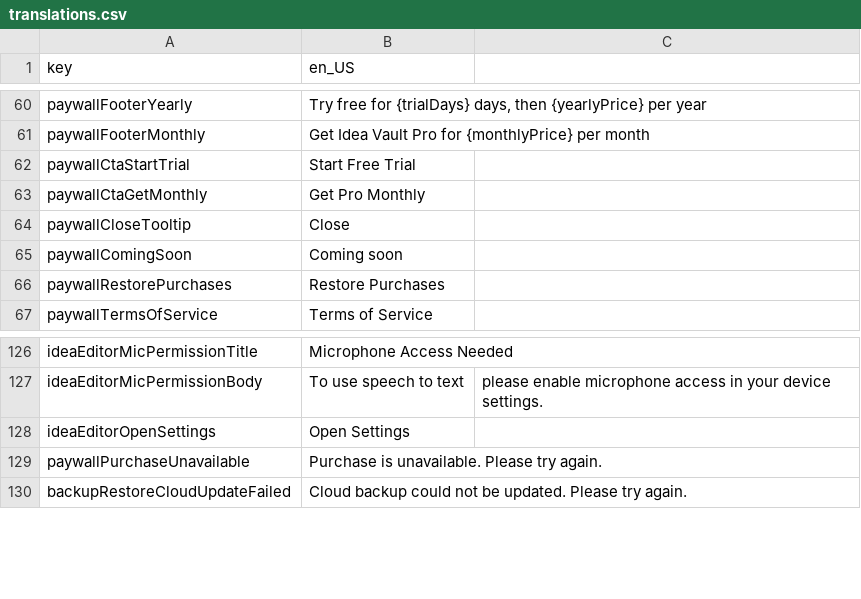
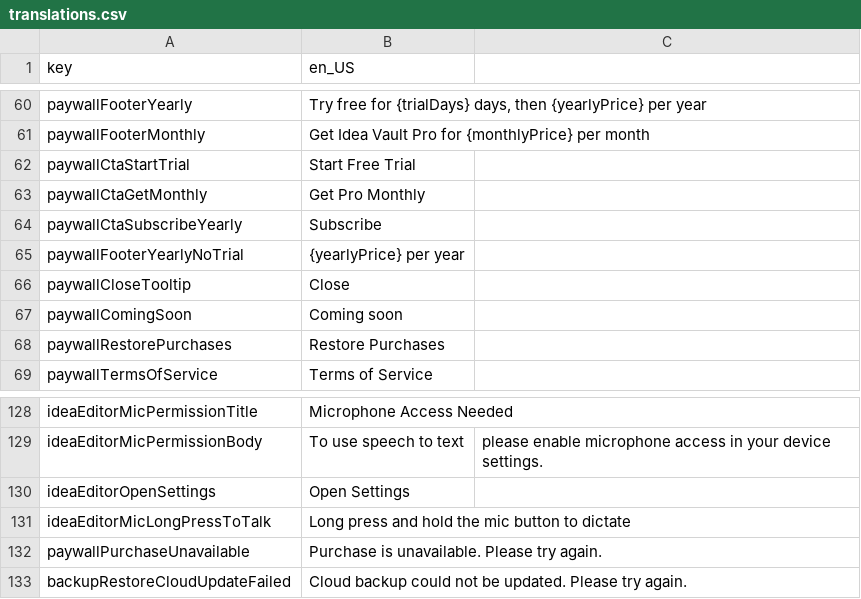
Before and after one commit to mtalha7274/Idea-Vault-Flutter, a CSV file: assets/translations/translations.csv, drawn as a sheet; only a part is shown, gaps mark what is left out; the diff names each change by its address in the sheet, - before the commit and + after, or states it on an @@ line.

```diff
--- a/assets/translations/translations.csv
+++ b/assets/translations/translations.csv
+row 64: paywallCtaSubscribeYearly | Subscribe
+row 65: paywallFooterYearlyNoTrial | {yearlyPrice} per year
+row 131: ideaEditorMicLongPressToTalk | Long press and hold the mic button to dictate
```
Also changed, not shown: 8 other files.
